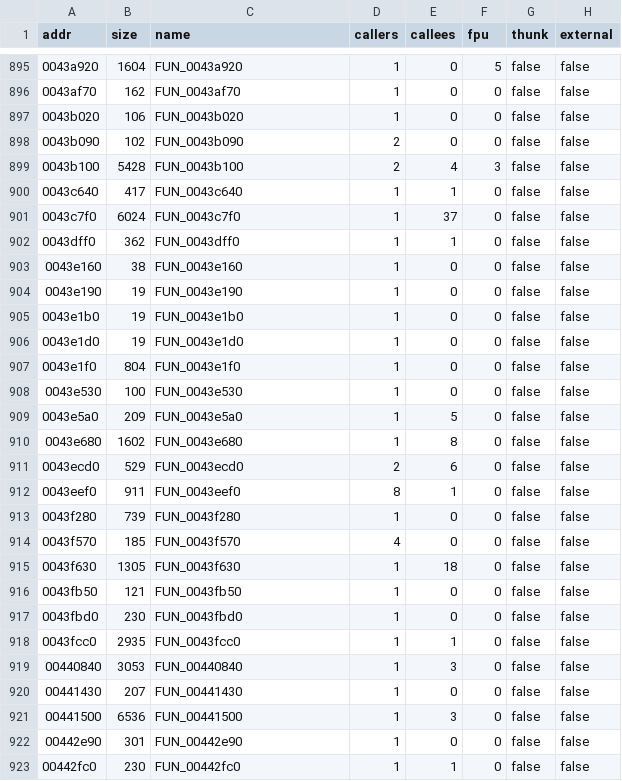
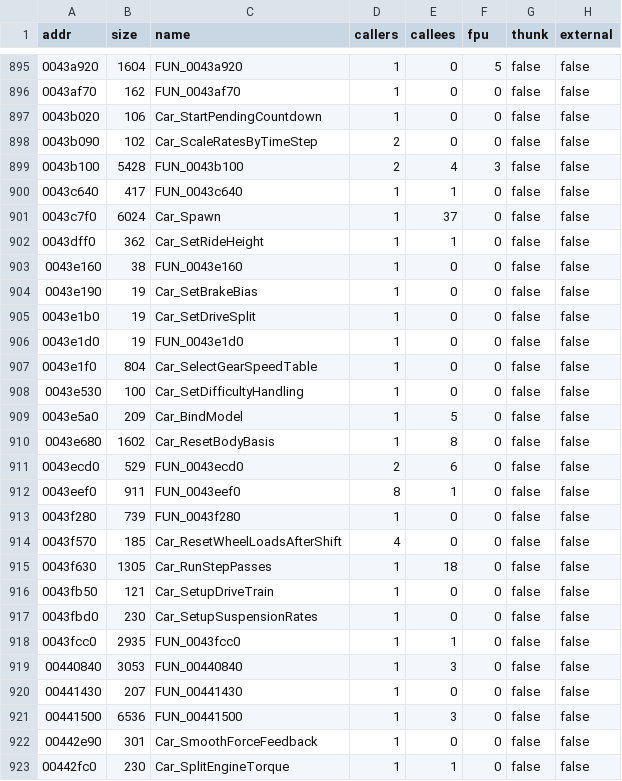
Before and after one commit to pablocpas/CMR2Decomp, a TSV file: scripts/functions.tsv, drawn as a sheet; only a part is shown, gaps mark what is left out; the diff covers the shown part only.

```diff
--- a/scripts/functions.tsv
+++ b/scripts/functions.tsv
@@ -896,16 +896,16 @@ addr	size	name	callers	callees	fpu	thunk	external
 0043af70	162	FUN_0043af70	1	0	0	false	false
-0043b020	106	FUN_0043b020	1	0	0	false	false
-0043b090	102	FUN_0043b090	2	0	0	false	false
+0043b020	106	Car_StartPendingCountdown	1	0	0	false	false
+0043b090	102	Car_ScaleRatesByTimeStep	2	0	0	false	false
 0043b100	5428	FUN_0043b100	2	4	3	false	false
 0043c640	417	FUN_0043c640	1	1	0	false	false
-0043c7f0	6024	FUN_0043c7f0	1	37	0	false	false
-0043dff0	362	FUN_0043dff0	1	1	0	false	false
+0043c7f0	6024	Car_Spawn	1	37	0	false	false
+0043dff0	362	Car_SetRideHeight	1	1	0	false	false
 0043e160	38	FUN_0043e160	1	0	0	false	false
-0043e190	19	FUN_0043e190	1	0	0	false	false
-0043e1b0	19	FUN_0043e1b0	1	0	0	false	false
+0043e190	19	Car_SetBrakeBias	1	0	0	false	false
+0043e1b0	19	Car_SetDriveSplit	1	0	0	false	false
 0043e1d0	19	FUN_0043e1d0	1	0	0	false	false
-0043e1f0	804	FUN_0043e1f0	1	0	0	false	false
-0043e530	100	FUN_0043e530	1	0	0	false	false
-0043e5a0	209	FUN_0043e5a0	1	5	0	false	false
-0043e680	1602	FUN_0043e680	1	8	0	false	false
+0043e1f0	804	Car_SelectGearSpeedTable	1	0	0	false	false
+0043e530	100	Car_SetDifficultyHandling	1	0	0	false	false
+0043e5a0	209	Car_BindModel	1	5	0	false	false
+0043e680	1602	Car_ResetBodyBasis	1	8	0	false	false
 0043ecd0	529	FUN_0043ecd0	2	6	0	false	false
@@ -913,6 +913,6 @@ addr	size	name	callers	callees	fpu	thunk	external
 0043f280	739	FUN_0043f280	1	0	0	false	false
-0043f570	185	FUN_0043f570	4	0	0	false	false
-0043f630	1305	FUN_0043f630	1	18	0	false	false
-0043fb50	121	FUN_0043fb50	1	0	0	false	false
-0043fbd0	230	FUN_0043fbd0	1	0	0	false	false
+0043f570	185	Car_ResetWheelLoadsAfterShift	4	0	0	false	false
+0043f630	1305	Car_RunStepPasses	1	18	0	false	false
+0043fb50	121	Car_SetupDriveTrain	1	0	0	false	false
+0043fbd0	230	Car_SetupSuspensionRates	1	0	0	false	false
 0043fcc0	2935	FUN_0043fcc0	1	1	0	false	false
@@ -921,3 +921,3 @@ addr	size	name	callers	callees	fpu	thunk	external
 00441500	6536	FUN_00441500	1	3	0	false	false
-00442e90	301	FUN_00442e90	1	0	0	false	false
-00442fc0	230	FUN_00442fc0	1	1	0	false	false
+00442e90	301	Car_SmoothForceFeedback	1	0	0	false	false
+00442fc0	230	Car_SplitEngineTorque	1	1	0	false	false
```
Also changed, not shown: 75 edited cells elsewhere in this file, 10 other files.
